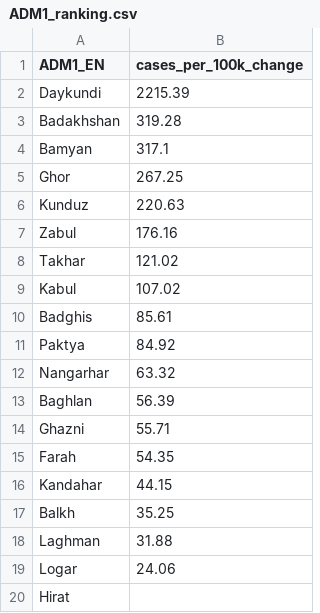
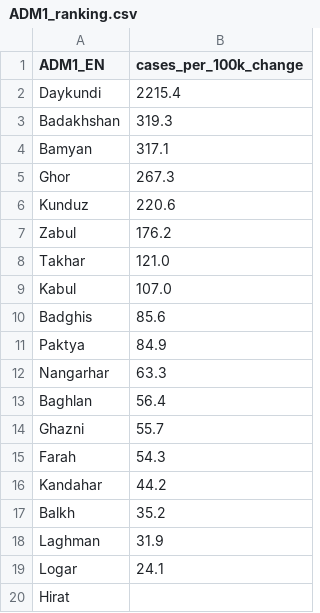
Before and after one commit to OCHA-DAP/pa-COVID-model-reports, a CSV file: Outputs/AFG/ADM1_ranking.csv, drawn as a sheet.

Commit message:
ADM1 ranking

```diff
--- a/Outputs/AFG/ADM1_ranking.csv
+++ b/Outputs/AFG/ADM1_ranking.csv
@@ -1,20 +1,20 @@
 ADM1_EN,cases_per_100k_change
-Daykundi,2215.39
-Badakhshan,319.28
+Daykundi,2215.4
+Badakhshan,319.3
 Bamyan,317.1
-Ghor,267.25
-Kunduz,220.63
-Zabul,176.16
-Takhar,121.02
-Kabul,107.02
-Badghis,85.61
-Paktya,84.92
-Nangarhar,63.32
-Baghlan,56.39
-Ghazni,55.71
-Farah,54.35
-Kandahar,44.15
-Balkh,35.25
-Laghman,31.88
-Logar,24.06
+Ghor,267.3
+Kunduz,220.6
+Zabul,176.2
+Takhar,121.0
+Kabul,107.0
+Badghis,85.6
+Paktya,84.9
+Nangarhar,63.3
+Baghlan,56.4
+Ghazni,55.7
+Farah,54.3
+Kandahar,44.2
+Balkh,35.2
+Laghman,31.9
+Logar,24.1
 Hirat,
```
Also changed, not shown: 2 other files.
